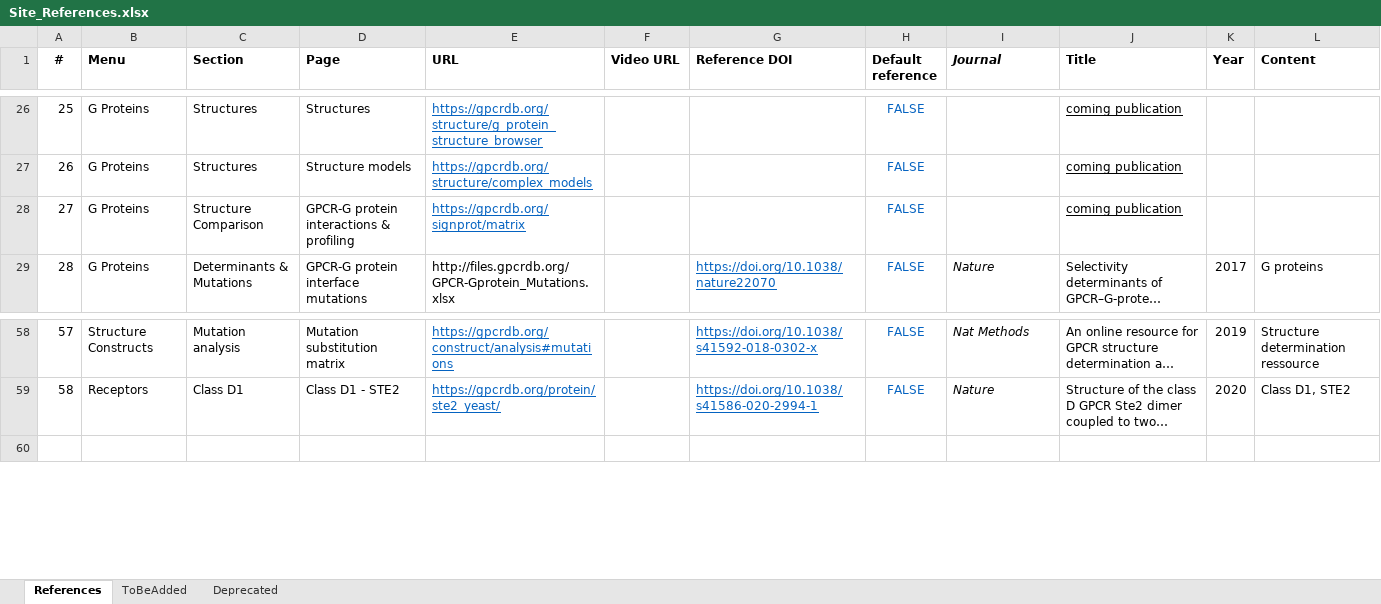
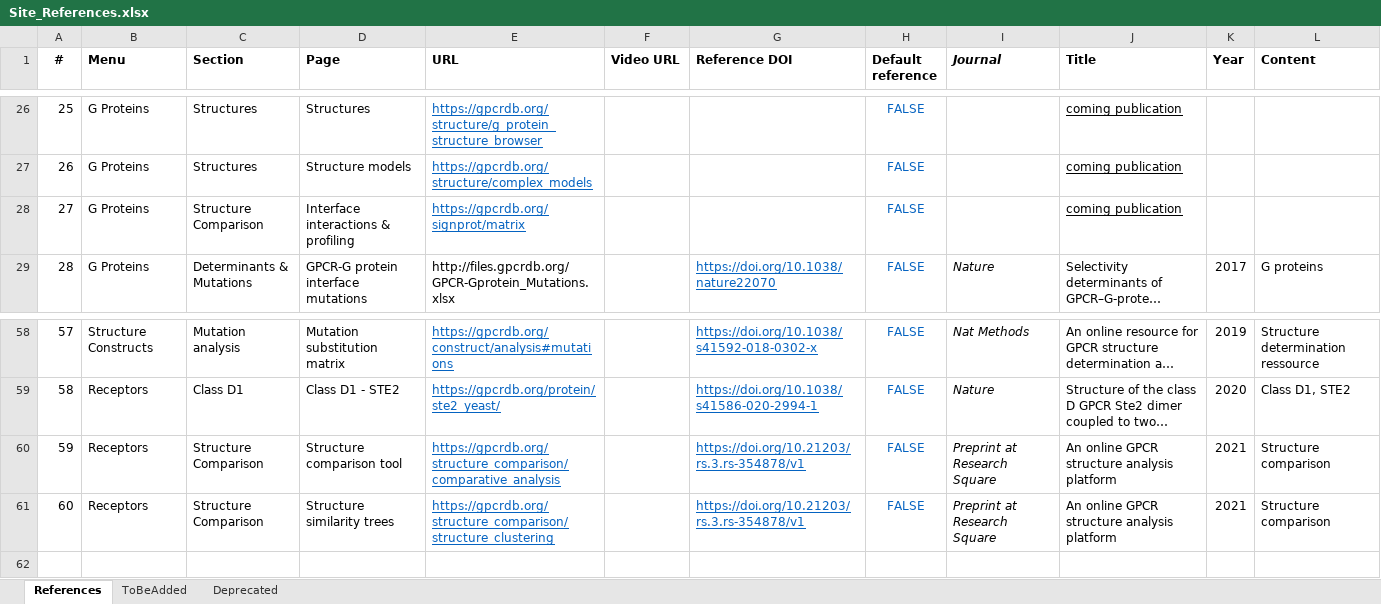
Before and after one commit to protwis/gpcrdb_data, an Excel workbook: common_data/Site_References.xlsx, sheet References, drawn as a sheet; only a part is shown, gaps mark what is left out; long unchanged cells end in …; values as stored, in another font and other column widths than the file's, no borders; conditional formats not drawn; the diff names each change by its address in the sheet, - before the commit and + after, or states it on an @@ line.

Commit message:
UPDATE: added preprint

```diff
--- a/common_data/Site_References.xlsx (sheet References)
+++ b/common_data/Site_References.xlsx (sheet References)
-D28 (Page): GPCR-G protein interactions & profiling
+D28 (Page): Interface interactions & profiling
+row 60: 59 | Receptors | Structure Comparison | Structure comparison tool | https://gpcrdb.org/structure_comparison/comparative_analysis |  | https://doi.org/10.21203/rs.3.rs-354878/v1 | FALSE | Preprint at Research Square | An online GPCR structure analysis platform | 2021 | Structure comparison
+row 61: 60 | Receptors | Structure Comparison | Structure similarity trees | https://gpcrdb.org/structure_comparison/structure_clustering |  | https://doi.org/10.21203/rs.3.rs-354878/v1 | FALSE | Preprint at Research Square | An online GPCR structure analysis platform | 2021 | Structure comparison
```
Also changed, not shown: 1 other file.
